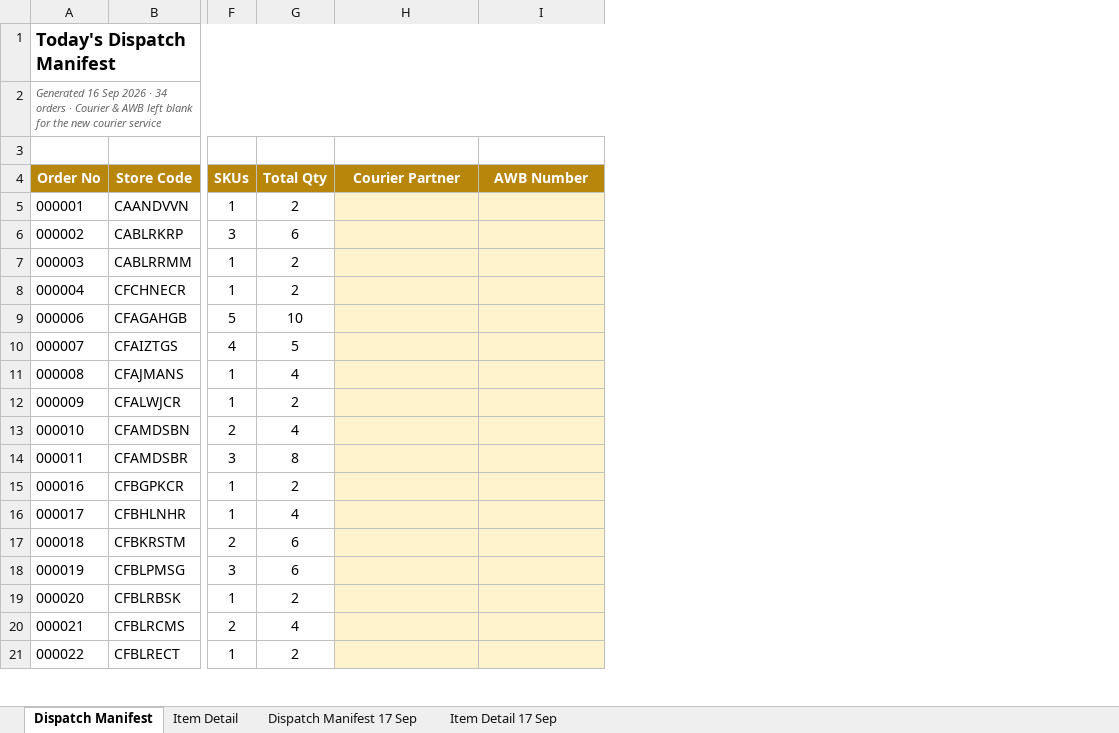
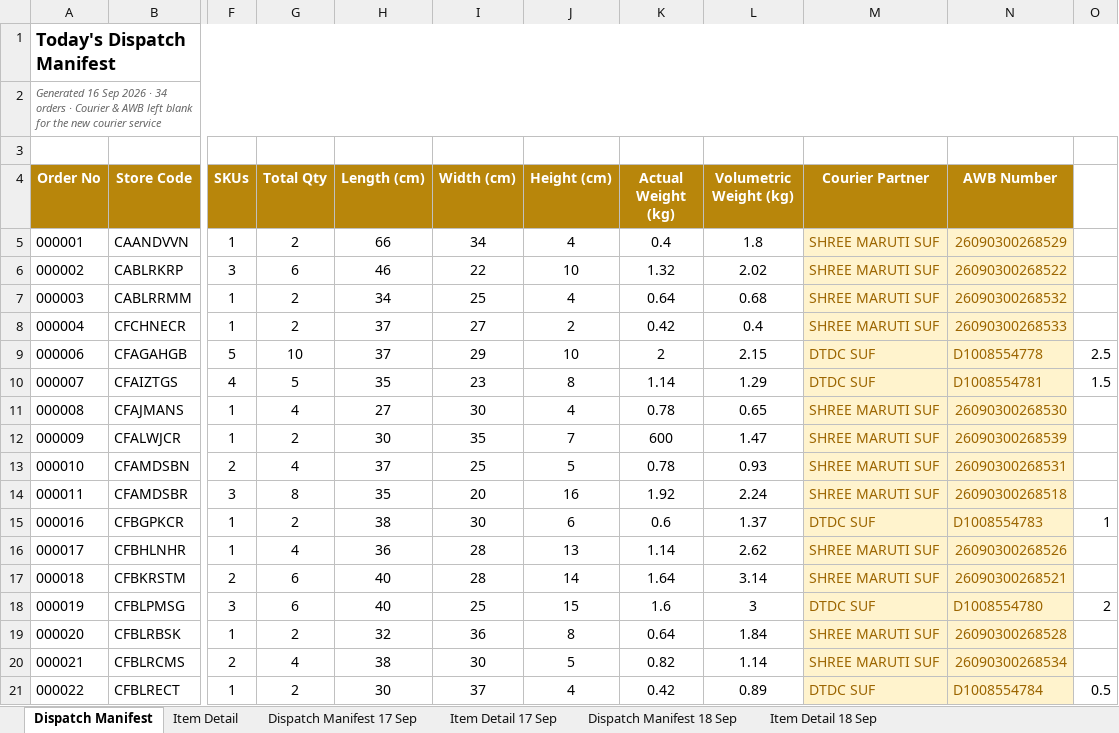
Before and after one commit to epscrmportal/caratlane-wms, an Excel workbook: EPS_Todays_Dispatch_Manifest.xlsx, sheet Dispatch Manifest, drawn as a sheet; only a part is shown, gaps mark what is left out; values as stored, in another font and other column widths than the file's, no borders; addresses are those after the commit; the diff covers the shown part only; the diff names each change by its address in the sheet, - before the commit and + after, or states it on an @@ line.

```diff
--- a/EPS_Todays_Dispatch_Manifest.xlsx (sheet Dispatch Manifest)
+++ b/EPS_Todays_Dispatch_Manifest.xlsx (sheet Dispatch Manifest)
+sheet tab: Dispatch Manifest 18 Sep
+sheet tab: Item Detail 18 Sep
+column H (Length (cm)), rows 5-21: 66 | 46 | 34 | 37 | 37 | 35 | 27 | 30 | 37 | 35 | 38 | 36 | 40 | 40 | 32 | 38 | 30
+column I (Width (cm)), rows 5-21: 34 | 22 | 25 | 27 | 29 | 23 | 30 | 35 | 25 | 20 | 30 | 28 | 28 | 25 | 36 | 30 | 37
+column J (Height (cm)), rows 5-21: 4 | 10 | 4 | 2 | 10 | 8 | 4 | 7 | 5 | 16 | 6 | 13 | 14 | 15 | 8 | 5 | 4
+column K (Actual Weight (kg)), rows 5-21: 0.4 | 1.32 | 0.64 | 0.42 | 2 | 1.14 | 0.78 | 600 | 0.78 | 1.92 | 0.6 | 1.14 | 1.64 | 1.6 | 0.64 | 0.82 | 0.42
+column L (Volumetric Weight (kg)), rows 5-21: 1.8 | 2.02 | 0.68 | 0.4 | 2.15 | 1.29 | 0.65 | 1.47 | 0.93 | 2.24 | 1.37 | 2.62 | 3.14 | 3 | 1.84 | 1.14 | 0.89
+column O, rows 9-21: 2.5 | 1.5 |  |  |  |  | 1 |  |  | 2 |  |  | 0.5
-M5:M8 (Courier Partner): (empty)
+M5:M8 (Courier Partner): SHREE MARUTI SUF
-N5 (AWB Number): (empty)
+N5 (AWB Number): 26090300268529
-N6 (AWB Number): (empty)
+N6 (AWB Number): 26090300268522
-N7 (AWB Number): (empty)
+N7 (AWB Number): 26090300268532
-N8 (AWB Number): (empty)
+N8 (AWB Number): 26090300268533
-M9:M10 (Courier Partner): (empty)
+M9:M10 (Courier Partner): DTDC SUF
-N9 (AWB Number): (empty)
+N9 (AWB Number): D1008554778
-N10 (AWB Number): (empty)
+N10 (AWB Number): D1008554781
-M11:M14 (Courier Partner): (empty)
+M11:M14 (Courier Partner): SHREE MARUTI SUF
-N11 (AWB Number): (empty)
+N11 (AWB Number): 26090300268530
-N12 (AWB Number): (empty)
+N12 (AWB Number): 26090300268539
-N13 (AWB Number): (empty)
+N13 (AWB Number): 26090300268531
-N14 (AWB Number): (empty)
+N14 (AWB Number): 26090300268518
-M15 (Courier Partner): (empty)
+M15 (Courier Partner): DTDC SUF
-N15 (AWB Number): (empty)
+N15 (AWB Number): D1008554783
-M16:M17 (Courier Partner): (empty)
+M16:M17 (Courier Partner): SHREE MARUTI SUF
-N16 (AWB Number): (empty)
+N16 (AWB Number): 26090300268526
-N17 (AWB Number): (empty)
+N17 (AWB Number): 26090300268521
-M18 (Courier Partner): (empty)
+M18 (Courier Partner): DTDC SUF
-N18 (AWB Number): (empty)
+N18 (AWB Number): D1008554780
-M19:M20 (Courier Partner): (empty)
+M19:M20 (Courier Partner): SHREE MARUTI SUF
-N19 (AWB Number): (empty)
+N19 (AWB Number): 26090300268528
-N20 (AWB Number): (empty)
+N20 (AWB Number): 26090300268534
-M21 (Courier Partner): (empty)
+M21 (Courier Partner): DTDC SUF
-N21 (AWB Number): (empty)
+N21 (AWB Number): D1008554784
```
Also changed, not shown: 34 edited cells elsewhere in this sheet, sheet Dispatch Manifest 17 Sep, 8 other files.
